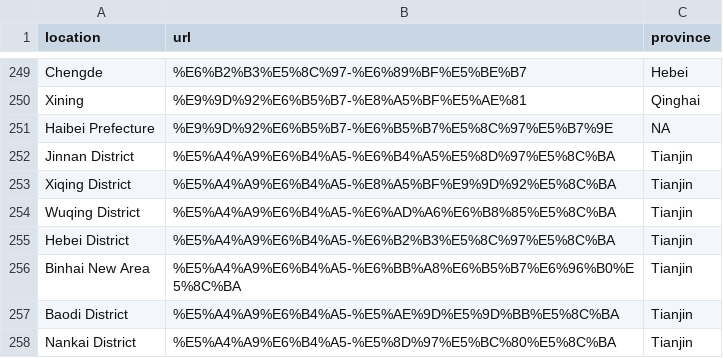
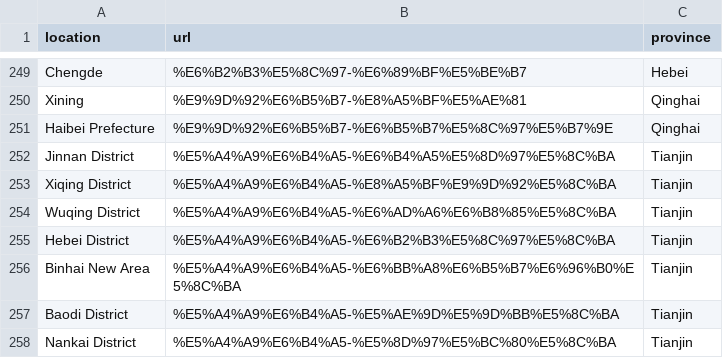
Before and after one commit to beansrowning/baidu_china_subnational, a CSV file: data/page_lookup.csv, drawn as a sheet; only a part is shown, gaps mark what is left out.

Commit message:
Update page_lookup.csv
Assigning Haibei to Qinghai Province

```diff
--- a/data/page_lookup.csv
+++ b/data/page_lookup.csv
@@ -250,3 +250,3 @@ Chengde,%E6%B2%B3%E5%8C%97-%E6%89%BF%E5%BE%B7,Hebei
 Xining,%E9%9D%92%E6%B5%B7-%E8%A5%BF%E5%AE%81,Qinghai
-Haibei Prefecture,%E9%9D%92%E6%B5%B7-%E6%B5%B7%E5%8C%97%E5%B7%9E,NA
+Haibei Prefecture,%E9%9D%92%E6%B5%B7-%E6%B5%B7%E5%8C%97%E5%B7%9E,Qinghai
 Jinnan District,%E5%A4%A9%E6%B4%A5-%E6%B4%A5%E5%8D%97%E5%8C%BA,Tianjin
```
